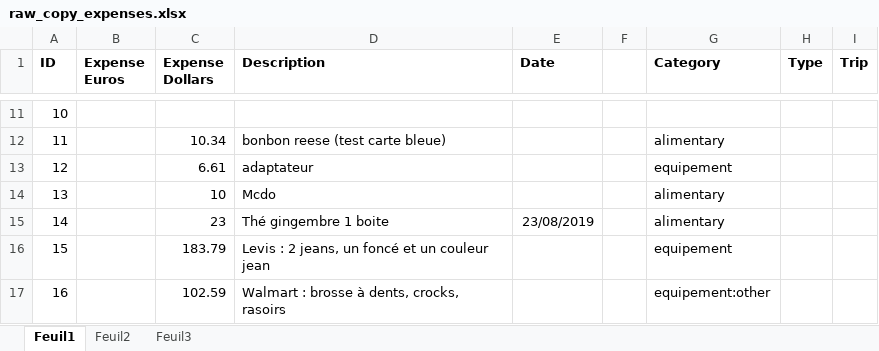
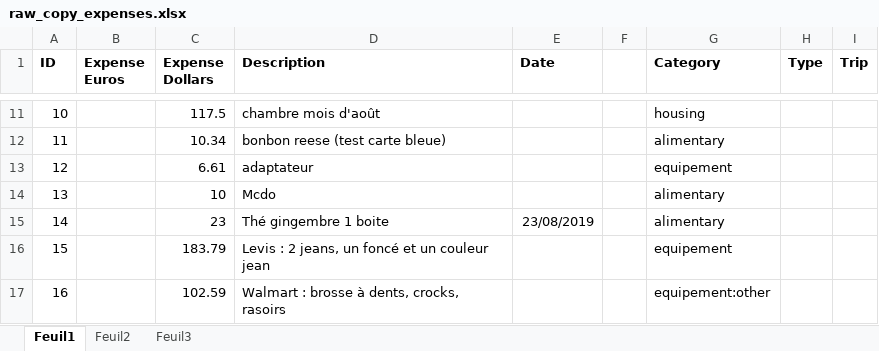
Before and after one commit to Raiytak/Recount, an Excel workbook: app/code/data/excels/raw_copy_expenses.xlsx, sheet Feuil1, drawn as a sheet; only a part is shown, gaps mark what is left out; values as stored, in another font and other column widths than the file's, no borders; the diff covers the shown part only; the diff names each change by its address in the sheet, - before the commit and + after, or states it on an @@ line.

```diff
--- a/app/code/data/excels/raw_copy_expenses.xlsx (sheet Feuil1)
+++ b/app/code/data/excels/raw_copy_expenses.xlsx (sheet Feuil1)
-C11 (Expense Dollars): (empty)
+C11 (Expense Dollars): 117.5
-D11 (Description): (empty)
+D11 (Description): chambre mois d'août
-G11 (Category): (empty)
+G11 (Category): housing
```
Also changed, not shown: 34 edited cells elsewhere in this sheet, app/code/data/excels/copy_expenses.xlsx, 14 other files.
